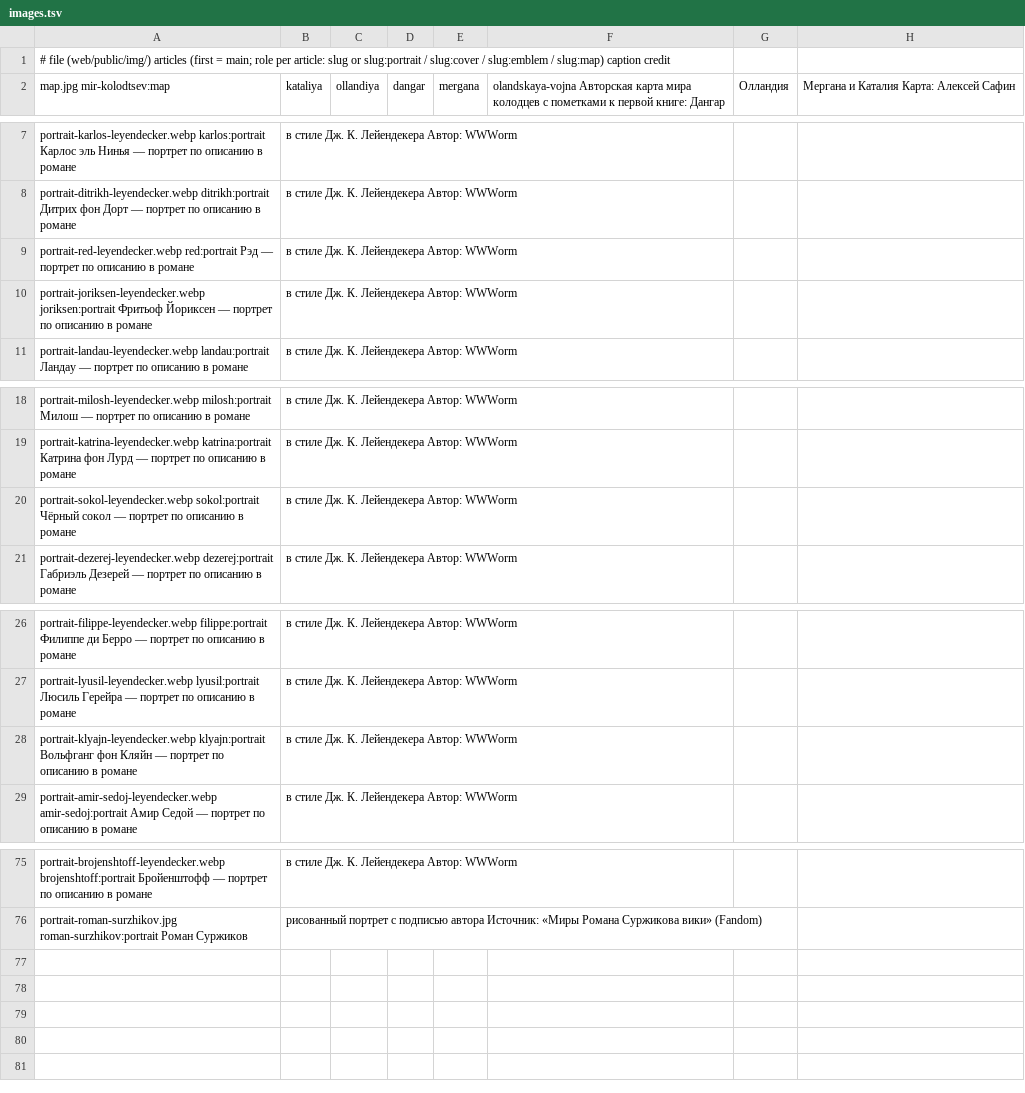
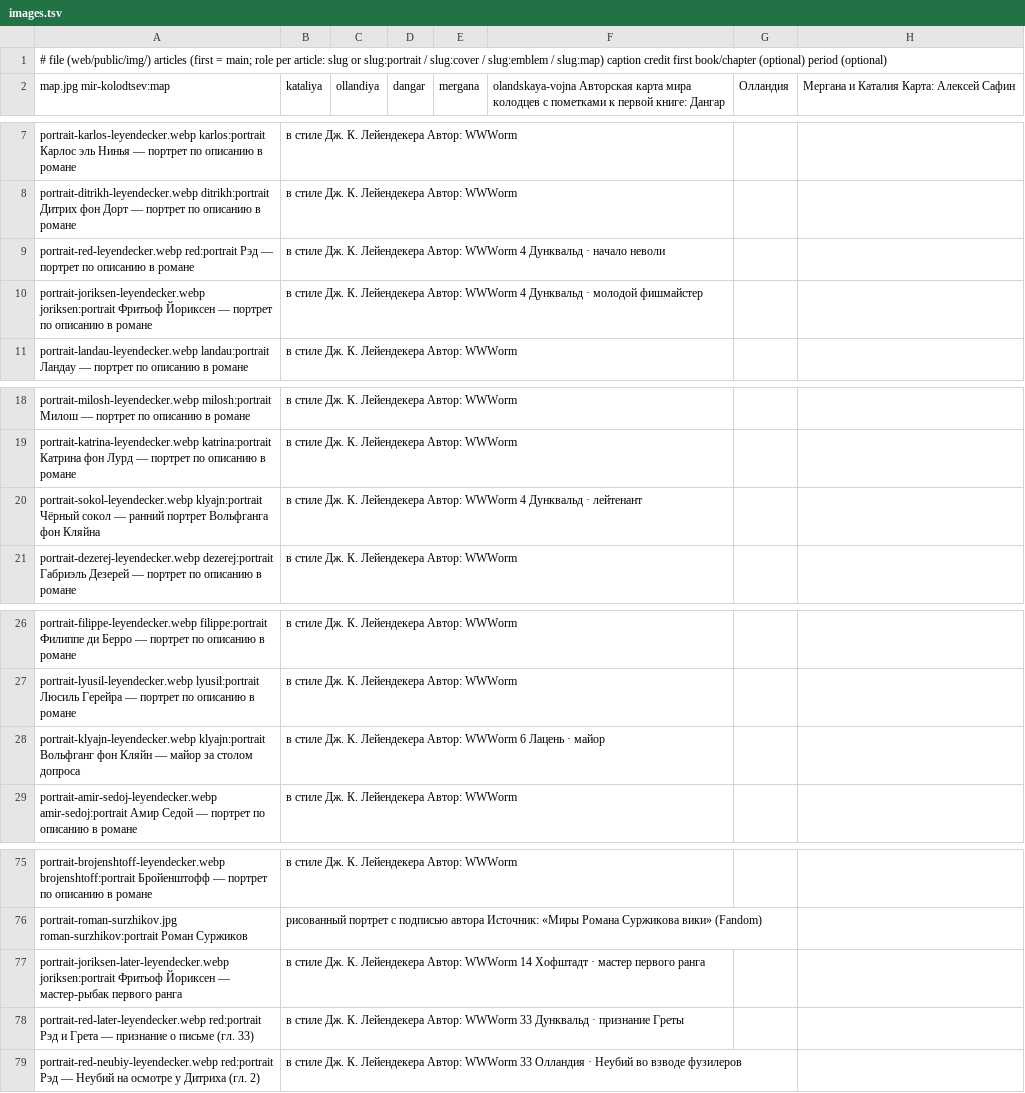
Before and after one commit to TheWWWorm/mir-kolodcev, a TSV file: images.tsv, drawn as a sheet; only a part is shown, gaps mark what is left out.

```diff
--- a/images.tsv
+++ b/images.tsv
@@ -1,2 +1,2 @@
-# file (web/public/img/)	articles (first = main; role per article: slug or slug:portrait / slug:cover / slug:emblem / slug:map)	caption	credit
+# file (web/public/img/)	articles (first = main; role per article: slug or slug:portrait / slug:cover / slug:emblem / slug:map)	caption	credit	first book/chapter (optional)	period (optional)
 map.jpg	mir-kolodtsev:map,kataliya,ollandiya,dangar,mergana,olandskaya-vojna	Авторская карта мира колодцев с пометками к первой книге: Дангар, Олландия, Мергана и Каталия	Карта: Алексей Сафин
@@ -8,4 +8,4 @@ portrait-karlos-leyendecker.webp	karlos:portrait	Карлос эль Нинья
 portrait-ditrikh-leyendecker.webp	ditrikh:portrait	Дитрих фон Дорт — портрет по описанию в романе, в стиле Дж. К. Лейендекера	Автор: WWWorm
-portrait-red-leyendecker.webp	red:portrait	Рэд — портрет по описанию в романе, в стиле Дж. К. Лейендекера	Автор: WWWorm
-portrait-joriksen-leyendecker.webp	joriksen:portrait	Фритьоф Йориксен — портрет по описанию в романе, в стиле Дж. К. Лейендекера	Автор: WWWorm
+portrait-red-leyendecker.webp	red:portrait	Рэд — портрет по описанию в романе, в стиле Дж. К. Лейендекера	Автор: WWWorm	4	Дунквальд · начало неволи
+portrait-joriksen-leyendecker.webp	joriksen:portrait	Фритьоф Йориксен — портрет по описанию в романе, в стиле Дж. К. Лейендекера	Автор: WWWorm	4	Дунквальд · молодой фишмайстер
 portrait-landau-leyendecker.webp	landau:portrait	Ландау — портрет по описанию в романе, в стиле Дж. К. Лейендекера	Автор: WWWorm
@@ -19,3 +19,3 @@ portrait-milosh-leyendecker.webp	milosh:portrait	Милош — портрет
 portrait-katrina-leyendecker.webp	katrina:portrait	Катрина фон Лурд — портрет по описанию в романе, в стиле Дж. К. Лейендекера	Автор: WWWorm
-portrait-sokol-leyendecker.webp	sokol:portrait	Чёрный сокол — портрет по описанию в романе, в стиле Дж. К. Лейендекера	Автор: WWWorm
+portrait-sokol-leyendecker.webp	klyajn:portrait	Чёрный сокол — ранний портрет Вольфганга фон Кляйна, в стиле Дж. К. Лейендекера	Автор: WWWorm	4	Дунквальд · лейтенант
 portrait-dezerej-leyendecker.webp	dezerej:portrait	Габриэль Дезерей — портрет по описанию в романе, в стиле Дж. К. Лейендекера	Автор: WWWorm
@@ -27,3 +27,3 @@ portrait-filippe-leyendecker.webp	filippe:portrait	Филиппе ди Берр
 portrait-lyusil-leyendecker.webp	lyusil:portrait	Люсиль Герейра — портрет по описанию в романе, в стиле Дж. К. Лейендекера	Автор: WWWorm
-portrait-klyajn-leyendecker.webp	klyajn:portrait	Вольфганг фон Кляйн — портрет по описанию в романе, в стиле Дж. К. Лейендекера	Автор: WWWorm
+portrait-klyajn-leyendecker.webp	klyajn:portrait	Вольфганг фон Кляйн — майор за столом допроса, в стиле Дж. К. Лейендекера	Автор: WWWorm	6	Лацень · майор
 portrait-amir-sedoj-leyendecker.webp	amir-sedoj:portrait	Амир Седой — портрет по описанию в романе, в стиле Дж. К. Лейендекера	Автор: WWWorm
@@ -76 +76,4 @@ portrait-brojenshtoff-leyendecker.webp	brojenshtoff:portrait	Бройеншто
 portrait-roman-surzhikov.jpg	roman-surzhikov:portrait	Роман Суржиков, рисованный портрет с подписью автора	Источник: «Миры Романа Суржикова вики» (Fandom)
+portrait-joriksen-later-leyendecker.webp	joriksen:portrait	Фритьоф Йориксен — мастер-рыбак первого ранга, в стиле Дж. К. Лейендекера	Автор: WWWorm	14	Хофштадт · мастер первого ранга
+portrait-red-later-leyendecker.webp	red:portrait	Рэд и Грета — признание о письме (гл. 33), в стиле Дж. К. Лейендекера	Автор: WWWorm	33	Дунквальд · признание Греты
+portrait-red-neubiy-leyendecker.webp	red:portrait	Рэд — Неубий на осмотре у Дитриха (гл. 2), в стиле Дж. К. Лейендекера	Автор: WWWorm	33	Олландия · Неубий во взводе фузилеров
```
Also changed, not shown: data/changes.tsv, data/chapters/sledy-na-vode.tsv, 37 other files.
